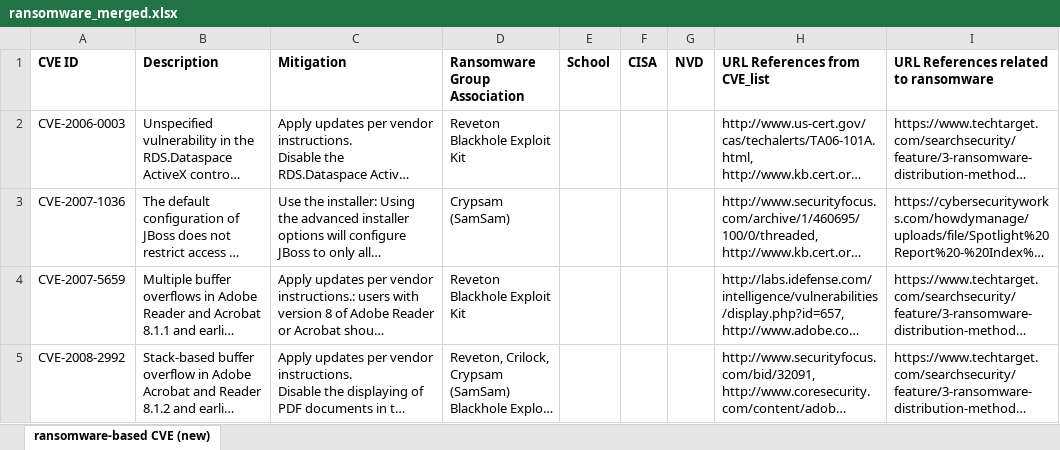
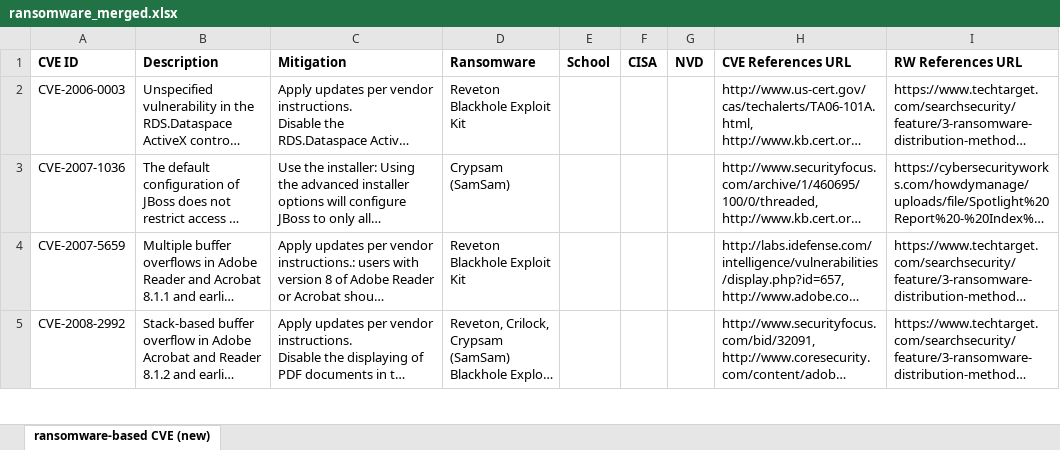
Before and after one commit to AnuragP170/cve_project, an Excel workbook: ransomware_merged.xlsx, sheet ransomware-based CVE (new), drawn as a sheet; only a part is shown; long unchanged cells end in …; values as stored, in another font and other column widths than the file's, no borders; the diff names each change by its address in the sheet, - before the commit and + after, or states it on an @@ line.

```diff
--- a/ransomware_merged.xlsx (sheet ransomware-based CVE (new))
+++ b/ransomware_merged.xlsx (sheet ransomware-based CVE (new))
-D1: Ransomware Group Association
+D1: Ransomware
-H1: URL References from CVE_list
+H1: CVE References URL
-I1: URL References related to ransomware
+I1: RW References URL
```
Also changed, not shown: 15 other files.
